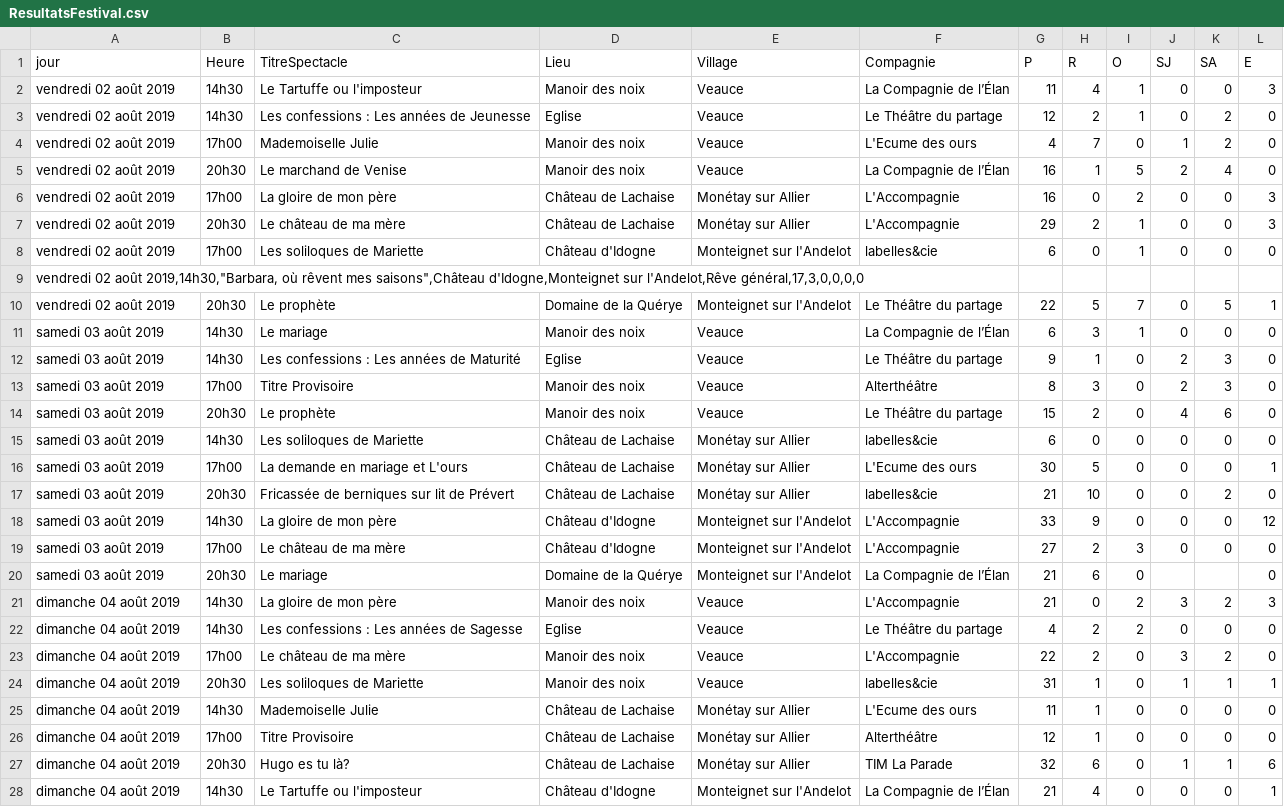
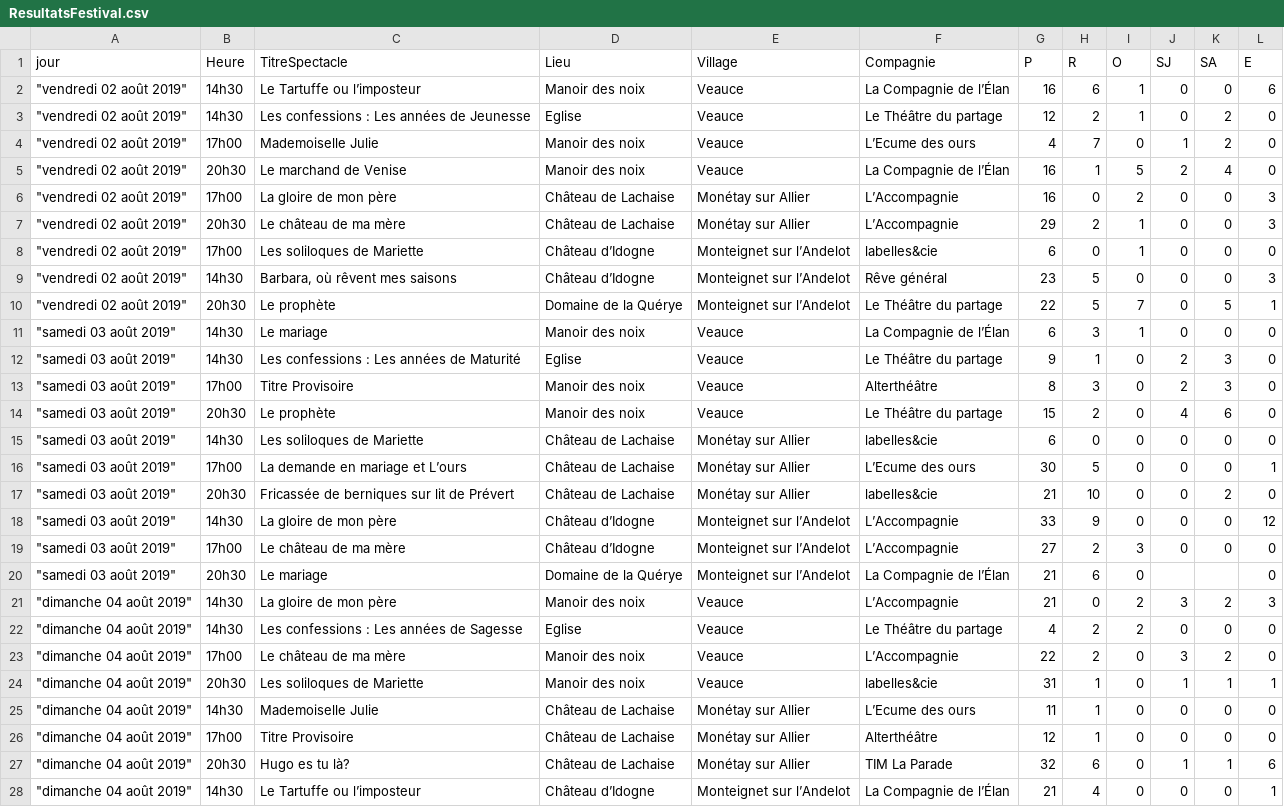
Before and after one commit to Azakira/Projet_Web, a CSV file: ResultatsFestival.csv, drawn as a sheet; only a part is shown; removed rows and columns are numbered as before the commit, all else as after; the diff covers the shown part only; the diff names each change by its address in the sheet, - before the commit and + after, or states it on an @@ line.

```diff
--- a/ResultatsFestival.csv
+++ b/ResultatsFestival.csv
-A2:A8 (jour): vendredi 02 août 2019
+A2:A8 (jour): "vendredi 02 août 2019"
-C2 (TitreSpectacle): Le Tartuffe ou l'imposteur
+C2 (TitreSpectacle): Le Tartuffe ou l’imposteur
-G2 (P): 11
+G2 (P): 16
-H2 (R): 4
+H2 (R): 6
-L2 (E): 3
+L2 (E): 6
-F4 (Compagnie): L'Ecume des ours
+F4 (Compagnie): L’Ecume des ours
-F6:F7 (Compagnie): L'Accompagnie
+F6:F7 (Compagnie): L’Accompagnie
-D8 (Lieu): Château d'Idogne
+D8 (Lieu): Château d’Idogne
-E8 (Village): Monteignet sur l'Andelot
+E8 (Village): Monteignet sur l’Andelot
-row 9: vendredi 02 août 2019,14h30,"Barbara, où rêvent mes saisons",Château d'Idogne,Monteignet sur l'Andelot,Rêve général,17,3,0,0,0,0
+row 9: "vendredi 02 août 2019" | 14h30 | Barbara, où rêvent mes saisons | Château d’Idogne | Monteignet sur l’Andelot | Rêve général | 23 | 5 | 0 | 0 | 0 | 3
-A10 (jour): vendredi 02 août 2019
+A10 (jour): "vendredi 02 août 2019"
-E10 (Village): Monteignet sur l'Andelot
+E10 (Village): Monteignet sur l’Andelot
-A11:A20 (jour): samedi 03 août 2019
+A11:A20 (jour): "samedi 03 août 2019"
-C16 (TitreSpectacle): La demande en mariage et L'ours
+C16 (TitreSpectacle): La demande en mariage et L’ours
-F16 (Compagnie): L'Ecume des ours
+F16 (Compagnie): L’Ecume des ours
-D18:D19 (Lieu): Château d'Idogne
+D18:D19 (Lieu): Château d’Idogne
-E18:E20 (Village): Monteignet sur l'Andelot
+E18:E20 (Village): Monteignet sur l’Andelot
-F18:F19 (Compagnie): L'Accompagnie
+F18:F19 (Compagnie): L’Accompagnie
-A21:A28 (jour): dimanche 04 août 2019
+A21:A28 (jour): "dimanche 04 août 2019"
-F21 (Compagnie): L'Accompagnie
+F21 (Compagnie): L’Accompagnie
-F23 (Compagnie): L'Accompagnie
+F23 (Compagnie): L’Accompagnie
-F25 (Compagnie): L'Ecume des ours
+F25 (Compagnie): L’Ecume des ours
-C28 (TitreSpectacle): Le Tartuffe ou l'imposteur
+C28 (TitreSpectacle): Le Tartuffe ou l’imposteur
-D28 (Lieu): Château d'Idogne
+D28 (Lieu): Château d’Idogne
-E28 (Village): Monteignet sur l'Andelot
+E28 (Village): Monteignet sur l’Andelot
```
Also changed, not shown: 1 added row, 1 removed row and 34 edited cells elsewhere in this file, 4 other files.
